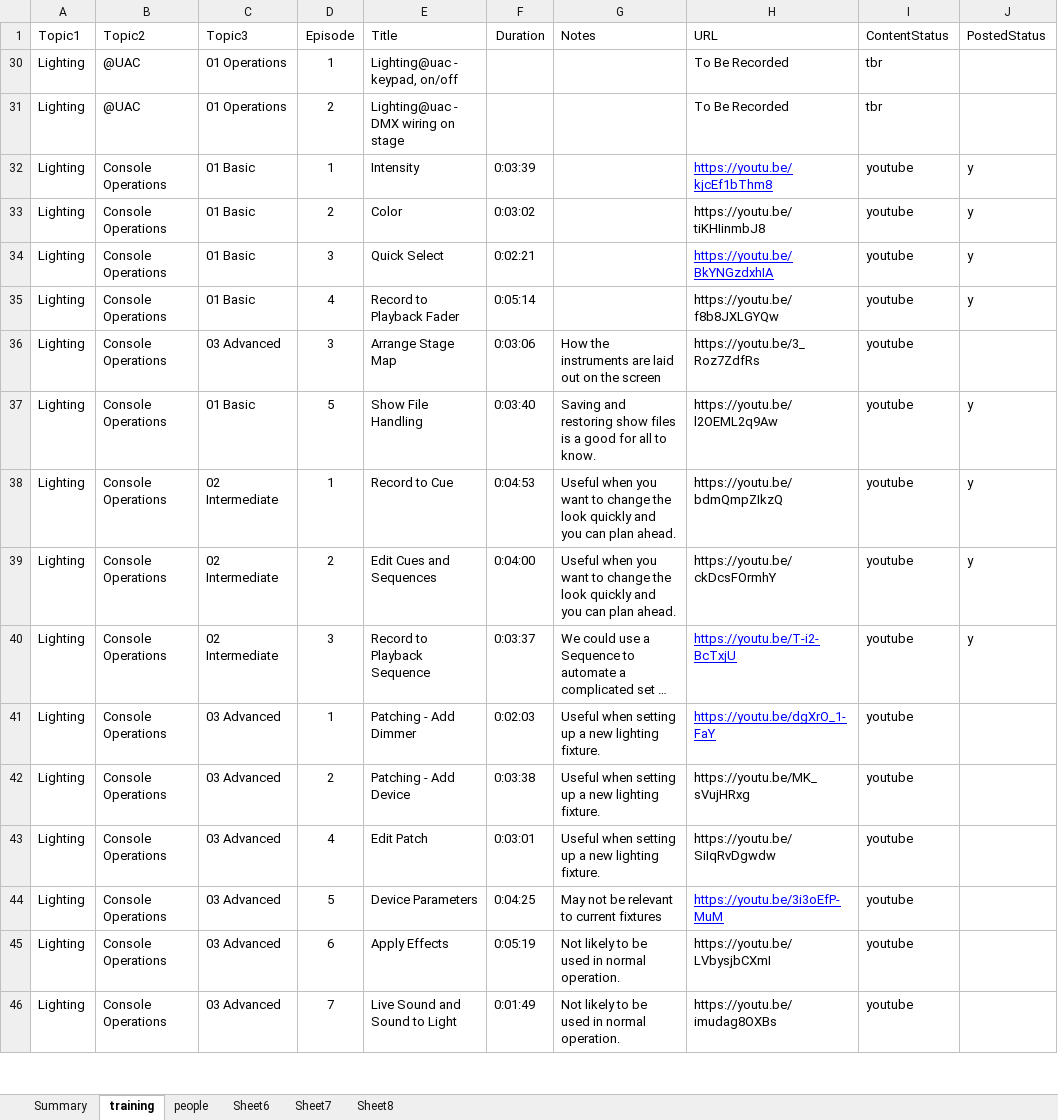
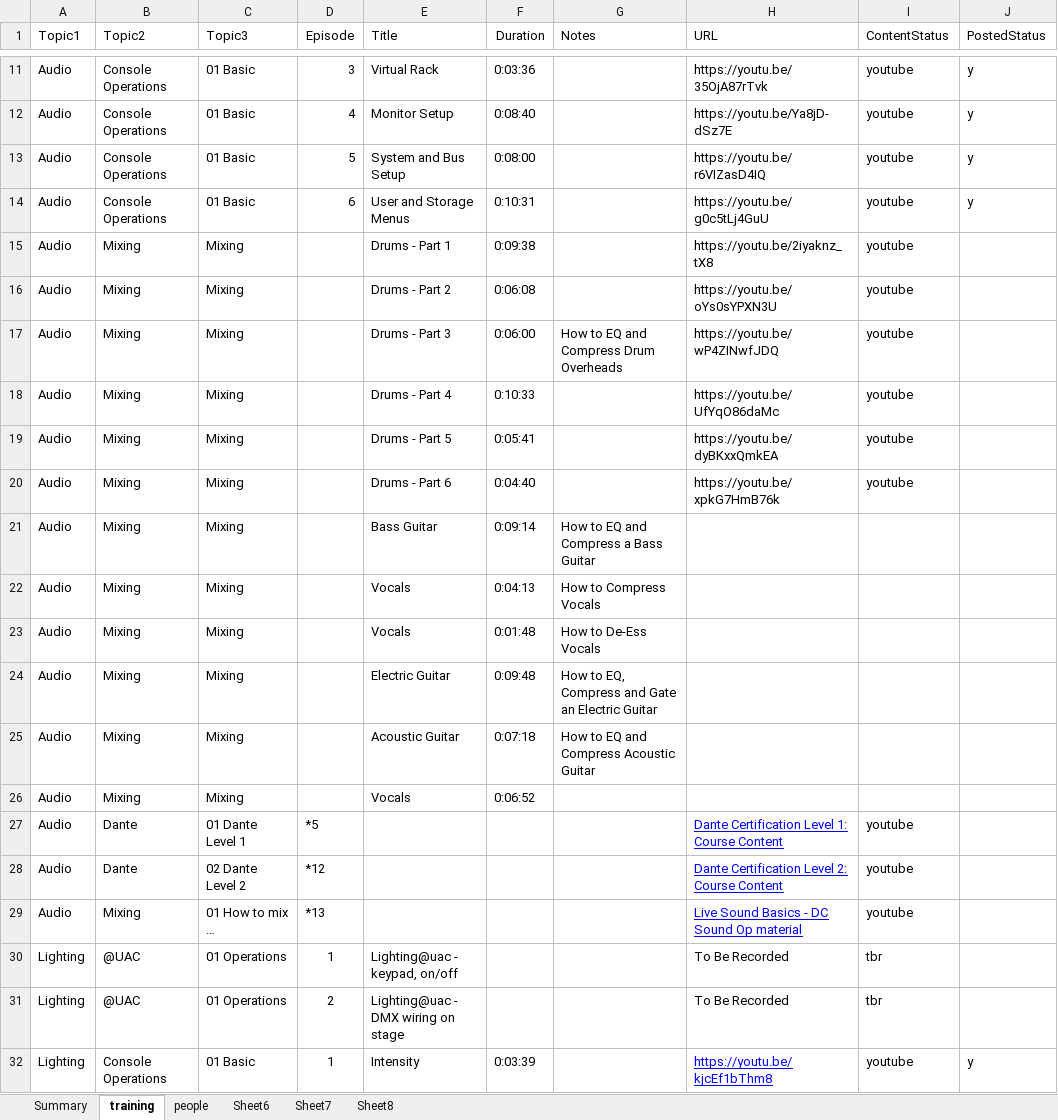
Before and after one commit to avmaint/uactechdoc, an Excel workbook: data/training_videos.xlsx, sheet training, drawn as a sheet; only a part is shown, gaps mark what is left out; the shorter side is filled out with more unchanged rows; long unchanged cells end in …; values as stored, in another font and other column widths than the file's, no borders; table styles not drawn; the diff covers the shown part only; the diff names each change by its address in the sheet, - before the commit and + after, or states it on an @@ line.

```diff
--- a/data/training_videos.xlsx (sheet training)
+++ b/data/training_videos.xlsx (sheet training)
@@ row 11 unhidden: Audio | Console Operations | 01 Basic | 3 | Virtual Rack | 0:03:36 |  | https://youtu.be/35OjA87rTvk | youtube | y @@
@@ row 12 unhidden: Audio | Console Operations | 01 Basic | 4 | Monitor Setup | 0:08:40 |  | https://youtu.be/Ya8jD-dSz7E | youtube | y @@
@@ row 13 unhidden: Audio | Console Operations | 01 Basic | 5 | System and Bus Setup | 0:08:00 |  | https://youtu.be/r6VIZasD4IQ | youtube | y @@
@@ row 14 unhidden: Audio | Console Operations | 01 Basic | 6 | User and Storage Menus | 0:10:31 |  | https://youtu.be/g0c5tLj4GuU | youtube | y @@
@@ row 15 unhidden: Audio | Mixing | Mixing |  | Drums - Part 1 | 0:09:38 |  | https://youtu.be/2iyaknz_tX8 | youtube @@
@@ row 16 unhidden: Audio | Mixing | Mixing |  | Drums - Part 2 | 0:06:08 |  | https://youtu.be/oYs0sYPXN3U | youtube @@
@@ row 17 unhidden: Audio | Mixing | Mixing |  | Drums - Part 3 | 0:06:00 | How to EQ and Compress Drum Overheads | https://youtu.be/wP4ZINwfJDQ | youtube @@
@@ row 18 unhidden: Audio | Mixing | Mixing |  | Drums - Part 4 | 0:10:33 |  | https://youtu.be/UfYqO86daMc | youtube @@
@@ row 19 unhidden: Audio | Mixing | Mixing |  | Drums - Part 5 | 0:05:41 |  | https://youtu.be/dyBKxxQmkEA | youtube @@
@@ row 20 unhidden: Audio | Mixing | Mixing |  | Drums - Part 6 | 0:04:40 |  | https://youtu.be/xpkG7HmB76k | youtube @@
@@ row 21 unhidden: Audio | Mixing | Mixing |  | Bass Guitar | 0:09:14 | How to EQ and Compress a Bass Guitar @@
@@ row 22 unhidden: Audio | Mixing | Mixing |  | Vocals | 0:04:13 | How to Compress Vocals @@
@@ row 23 unhidden: Audio | Mixing | Mixing |  | Vocals | 0:01:48 | How to De-Ess Vocals @@
@@ row 24 unhidden: Audio | Mixing | Mixing |  | Electric Guitar | 0:09:48 | How to EQ, Compress and Gate an Electric Guitar @@
@@ row 25 unhidden: Audio | Mixing | Mixing |  | Acoustic Guitar | 0:07:18 | How to EQ and Compress Acoustic Guitar @@
@@ row 26 unhidden: Audio | Mixing | Mixing |  | Vocals | 0:06:52 @@
@@ row 27 unhidden: Audio | Dante | 01 Dante Level 1 | *5 |  |  |  | Dante Certification Level 1: Course Content | youtube @@
@@ row 28 unhidden: Audio | Dante | 02 Dante Level 2 | *12 |  |  |  | Dante Certification Level 2: Course Content | youtube @@
@@ row 29 unhidden: Audio | Mixing | 01 How to mix … | *13 |  |  |  | Live Sound Basics - DC Sound Op material | youtube @@
```
Also changed, not shown: 1 added row and 66 hidden or unhidden rows elsewhere in this sheet, charts or pictures.
